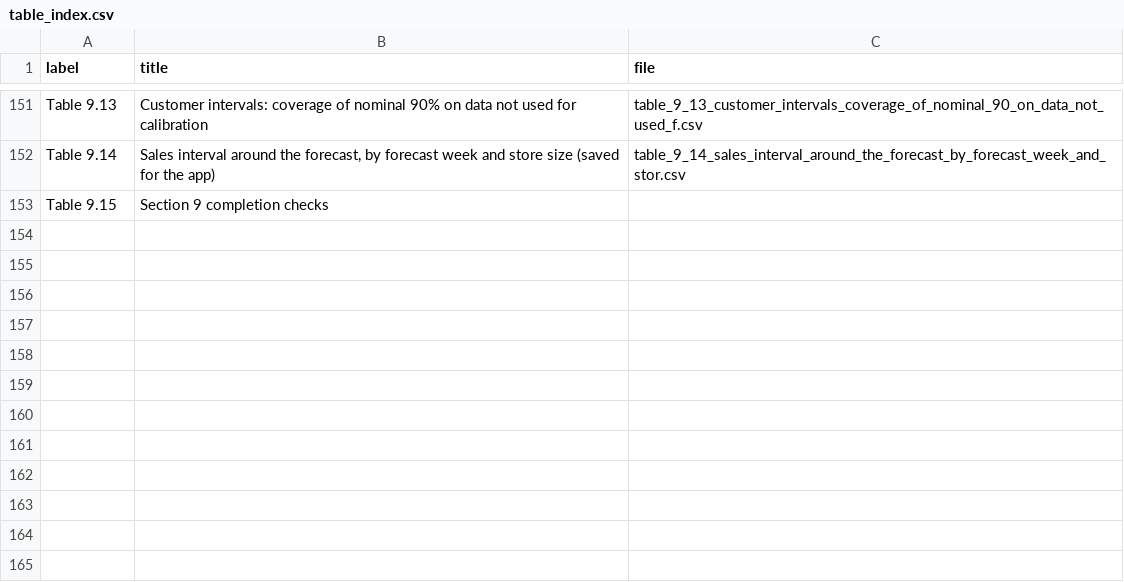
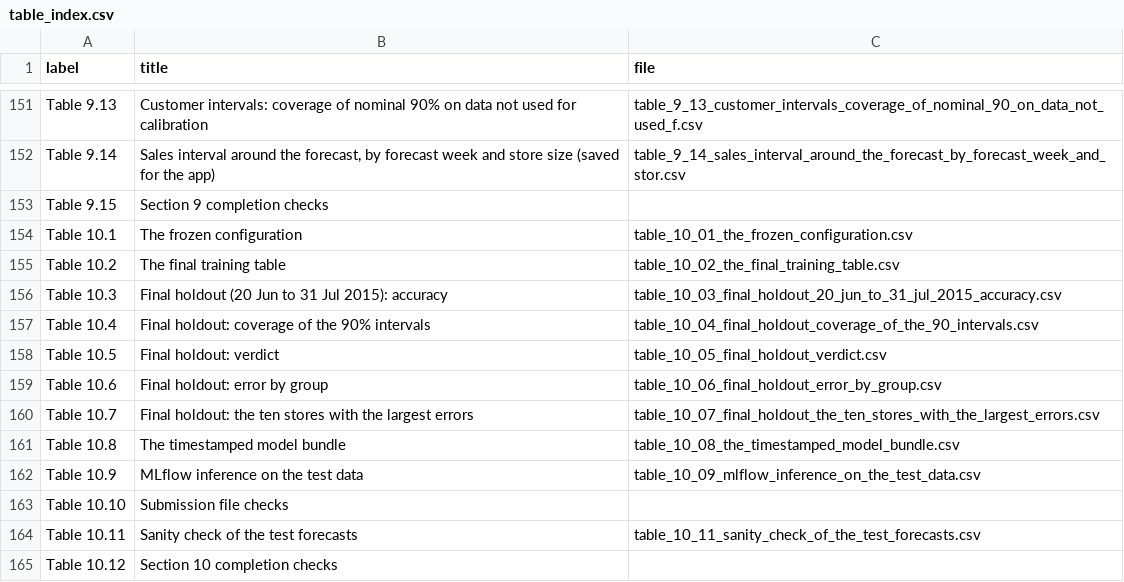
Before and after one commit to srishkyra/NEXTHIKES-IT-SOLUTIONS-Pvt.-Ltd.---PROJECT-6, a CSV file: outputs/table_index.csv, drawn as a sheet; only a part is shown, gaps mark what is left out.

Commit message:
Section 10: final holdout, refit, timestamped bundle, MLflow inference and submission

```diff
--- a/outputs/table_index.csv
+++ b/outputs/table_index.csv
@@ -153 +153,13 @@ Table 9.14,"Sales interval around the forecast, by forecast week and store size
 Table 9.15,Section 9 completion checks,
+Table 10.1,The frozen configuration,table_10_01_the_frozen_configuration.csv
+Table 10.2,The final training table,table_10_02_the_final_training_table.csv
+Table 10.3,Final holdout (20 Jun to 31 Jul 2015): accuracy,table_10_03_final_holdout_20_jun_to_31_jul_2015_accuracy.csv
+Table 10.4,Final holdout: coverage of the 90% intervals,table_10_04_final_holdout_coverage_of_the_90_intervals.csv
+Table 10.5,Final holdout: verdict,table_10_05_final_holdout_verdict.csv
+Table 10.6,Final holdout: error by group,table_10_06_final_holdout_error_by_group.csv
+Table 10.7,Final holdout: the ten stores with the largest errors,table_10_07_final_holdout_the_ten_stores_with_the_largest_errors.csv
+Table 10.8,The timestamped model bundle,table_10_08_the_timestamped_model_bundle.csv
+Table 10.9,MLflow inference on the test data,table_10_09_mlflow_inference_on_the_test_data.csv
+Table 10.10,Submission file checks,
+Table 10.11,Sanity check of the test forecasts,table_10_11_sanity_check_of_the_test_forecasts.csv
+Table 10.12,Section 10 completion checks,
```
Also changed, not shown: outputs/decision_register.csv, outputs/figure_index.csv, 18 other files.
